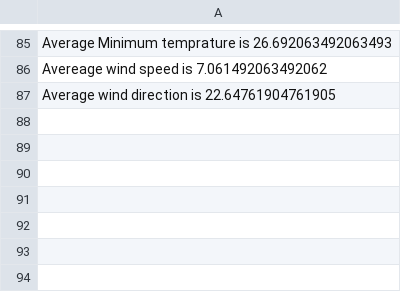
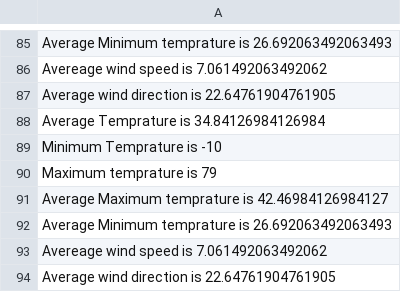
Before and after one commit to MansoorAhmed786/weather-task, a CSV file: New folder/values.csv, drawn as a sheet; only a part is shown, gaps mark what is left out; the diff names each change by its address in the sheet, - before the commit and + after, or states it on an @@ line.

```diff
--- a/New folder/values.csv
+++ b/New folder/values.csv
+row 88: Average Temprature is 34.84126984126984
+row 89: Minimum Temprature is -10
+row 90: Maximum temprature is 79
+row 91: Average Maximum temprature is 42.46984126984127
+row 92: Average Minimum temprature is 26.692063492063493
+row 93: Avereage wind speed is 7.061492063492062
+row 94: Average wind direction is 22.64761904761905
```
Also changed, not shown: 4 other files.
